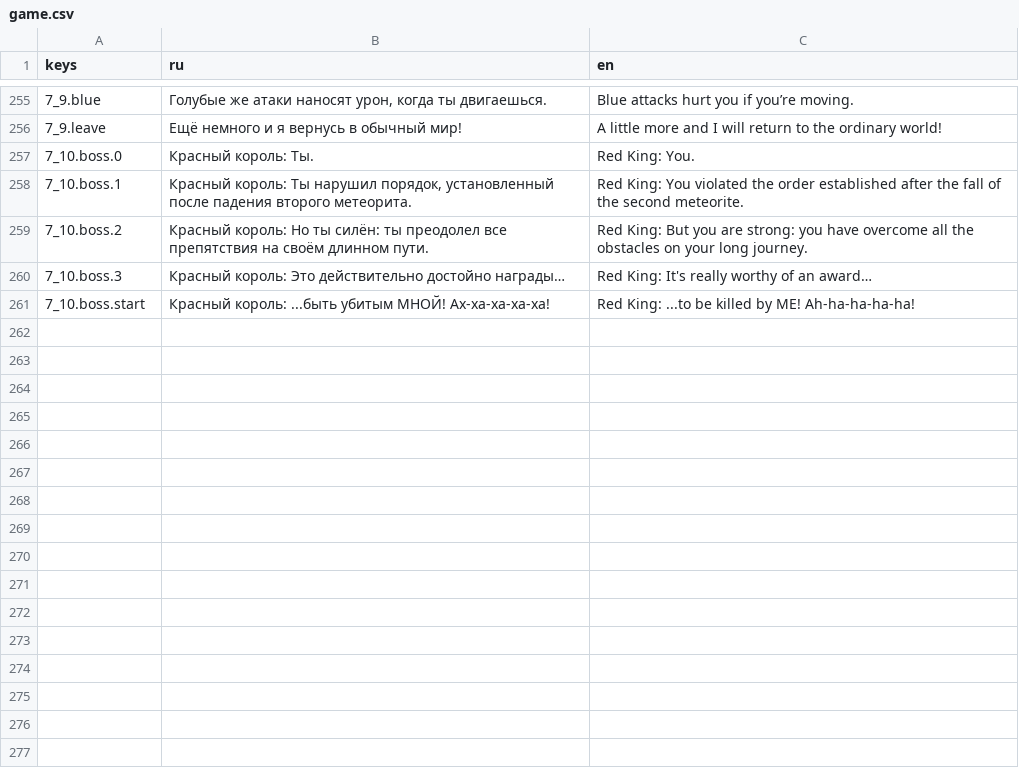
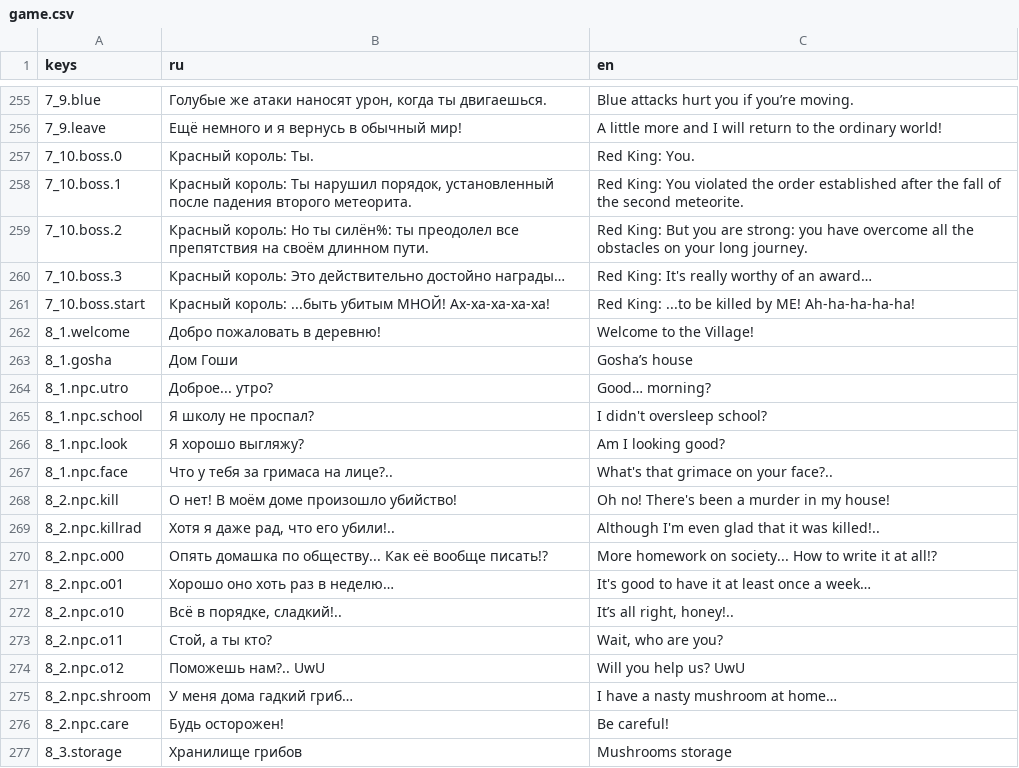
Before and after one commit to Diamond-Studio-GAMES/alpha-platformer2, a CSV file: misc/translations/game.csv, drawn as a sheet; only a part is shown, gaps mark what is left out; the diff covers the shown part only; the diff names each change by its address in the sheet, - before the commit and + after, or states it on an @@ line.

Commit message:
Translate village

```diff
--- a/misc/translations/game.csv
+++ b/misc/translations/game.csv
-B259 (ru): …Но ты силён: ты преодолел…
+B259 (ru): …Но ты силён%: ты преодолел…
+row 262: 8_1.welcome | Добро пожаловать в деревню! | Welcome to the Village!
+row 263: 8_1.gosha | Дом Гоши | Gosha’s house
+row 264: 8_1.npc.utro | Доброе... утро? | Good… morning?
+row 265: 8_1.npc.school | Я школу не проспал? | I didn't oversleep school?
+row 266: 8_1.npc.look | Я хорошо выгляжу? | Am I looking good?
+row 267: 8_1.npc.face | Что у тебя за гримаса на лице?.. | What's that grimace on your face?..
+row 268: 8_2.npc.kill | О нет! В моём доме произошло убийство! | Oh no! There's been a murder in my house!
+row 269: 8_2.npc.killrad | Хотя я даже рад, что его убили!.. | Although I'm even glad that it was killed!..
+row 270: 8_2.npc.o00 | Опять домашка по обществу... Как её вообще писать!? | More homework on society... How to write it at all!?
+row 271: 8_2.npc.o01 | Хорошо оно хоть раз в неделю… | It's good to have it at least once a week…
+row 272: 8_2.npc.o10 | Всё в порядке, сладкий!.. | It’s all right, honey!..
+row 273: 8_2.npc.o11 | Стой, а ты кто? | Wait, who are you?
+row 274: 8_2.npc.o12 | Поможешь нам?.. UwU | Will you help us? UwU
+row 275: 8_2.npc.shroom | У меня дома гадкий гриб… | I have a nasty mushroom at home…
+row 276: 8_2.npc.care | Будь осторожен! | Be careful!
+row 277: 8_3.storage | Хранилище грибов | Mushrooms storage
```
Also changed, not shown: 46 added rows elsewhere in this file, 10 other files.
